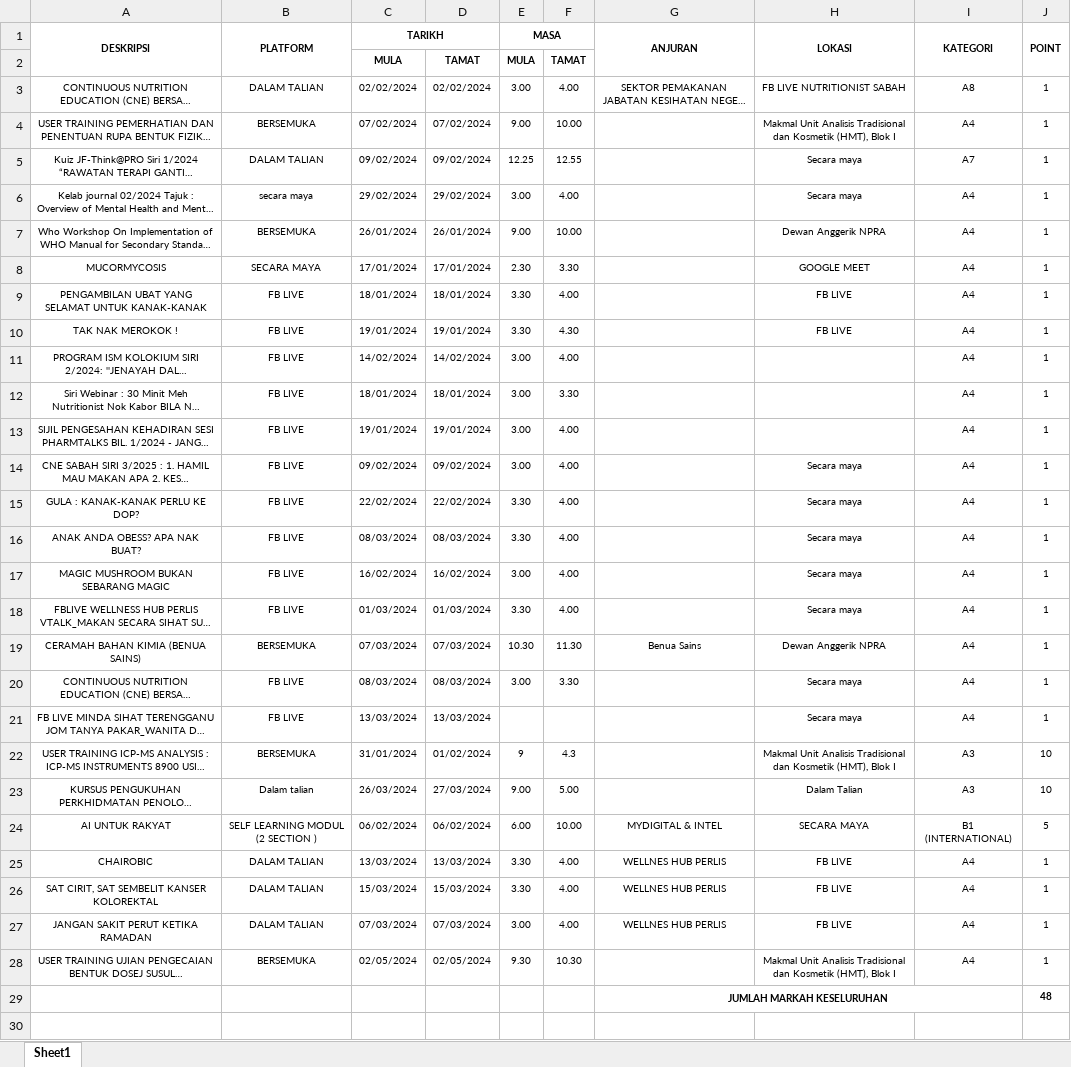
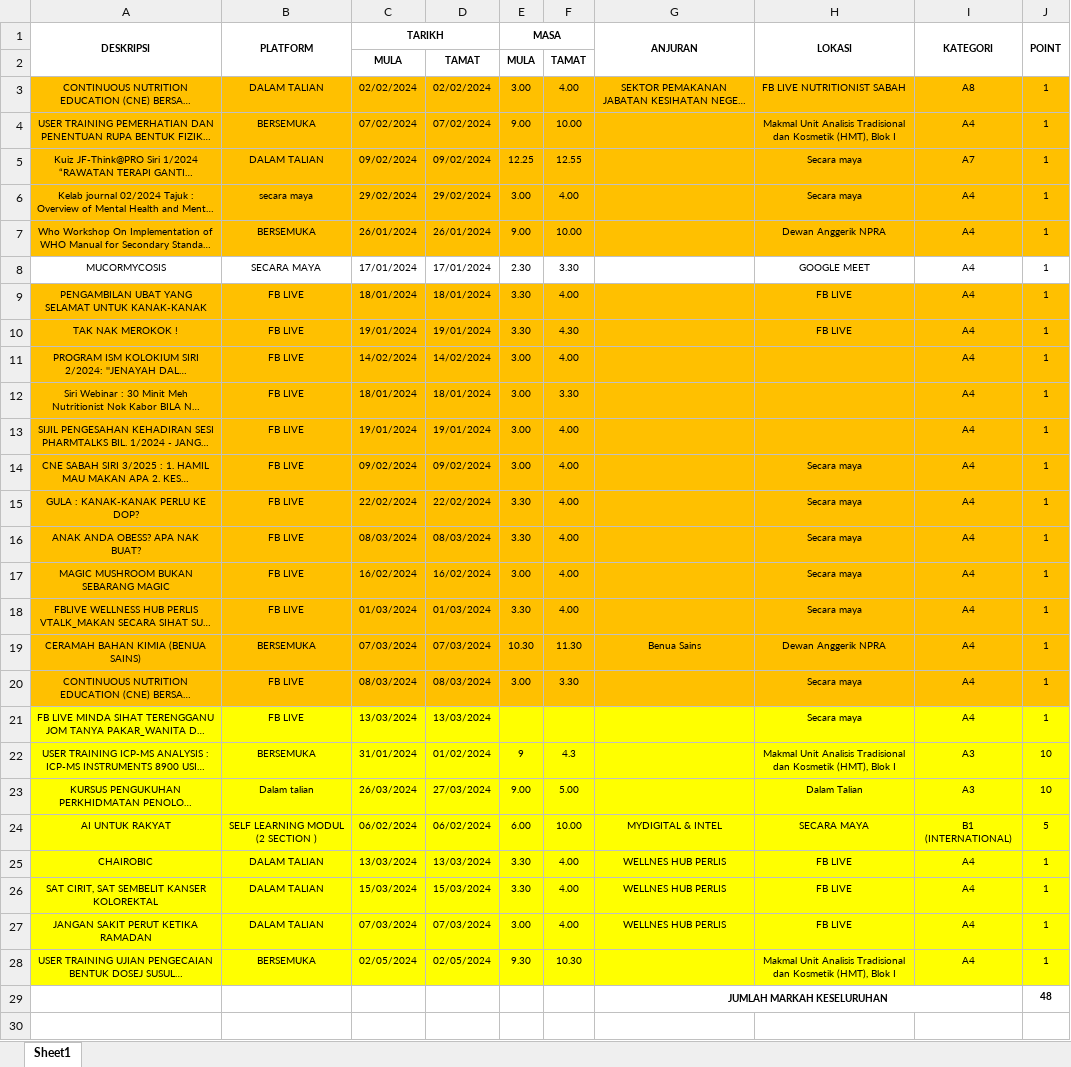
Before and after one commit to syarief02/pcPermit, an Excel workbook: Desktop/premit cpd/CPD 2024/MYCPD 2024.xlsx, sheet Sheet1, drawn as a sheet; only a part is shown; long unchanged cells end in …; values as stored, in another font and other column widths than the file's, no borders; the diff names each change by its address in the sheet, - before the commit and + after, or states it on an @@ line.

```diff
--- a/Desktop/premit cpd/CPD 2024/MYCPD 2024.xlsx (sheet Sheet1)
+++ b/Desktop/premit cpd/CPD 2024/MYCPD 2024.xlsx (sheet Sheet1)
-A3:J7 fill: none
+A3:J7 fill: #FFC000
-A9:J20 fill: none
+A9:J20 fill: #FFC000
-A21:J28 fill: none
+A21:J28 fill: #FFFF00
```
Also changed, not shown: 36 other files.
